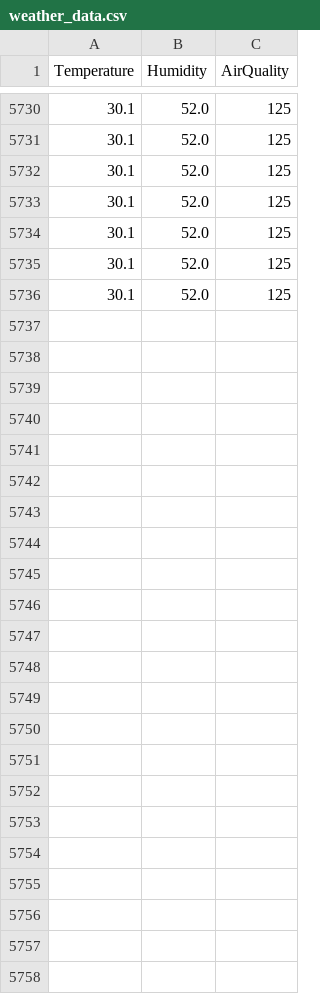
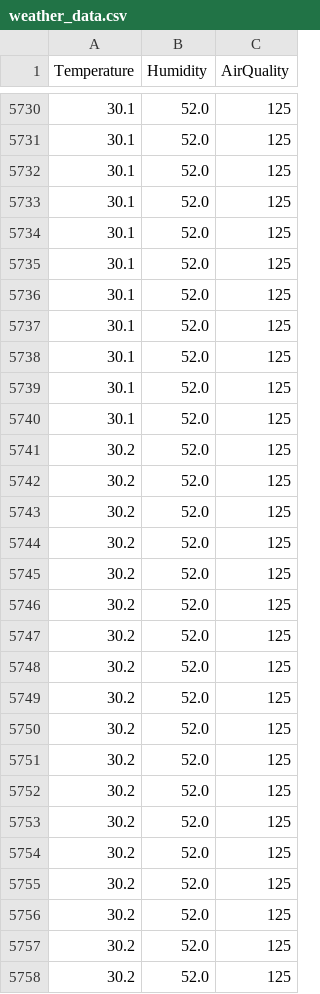
Before and after one commit to glassWord/weather_monitering_system, a CSV file: data/weather_data.csv, drawn as a sheet; only a part is shown, gaps mark what is left out; the diff names each change by its address in the sheet, - before the commit and + after, or states it on an @@ line.

Commit message:
data

```diff
--- a/data/weather_data.csv
+++ b/data/weather_data.csv
+row 5737: 30.1 | 52.0 | 125
+row 5738: 30.1 | 52.0 | 125
+row 5739: 30.1 | 52.0 | 125
+row 5740: 30.1 | 52.0 | 125
+row 5741: 30.2 | 52.0 | 125
+row 5742: 30.2 | 52.0 | 125
+row 5743: 30.2 | 52.0 | 125
+row 5744: 30.2 | 52.0 | 125
+row 5745: 30.2 | 52.0 | 125
+row 5746: 30.2 | 52.0 | 125
+row 5747: 30.2 | 52.0 | 125
+row 5748: 30.2 | 52.0 | 125
+row 5749: 30.2 | 52.0 | 125
+row 5750: 30.2 | 52.0 | 125
+row 5751: 30.2 | 52.0 | 125
+row 5752: 30.2 | 52.0 | 125
+row 5753: 30.2 | 52.0 | 125
+row 5754: 30.2 | 52.0 | 125
+row 5755: 30.2 | 52.0 | 125
+row 5756: 30.2 | 52.0 | 125
+row 5757: 30.2 | 52.0 | 125
+row 5758: 30.2 | 52.0 | 125
```
Also changed, not shown: example_pandas.csv.
